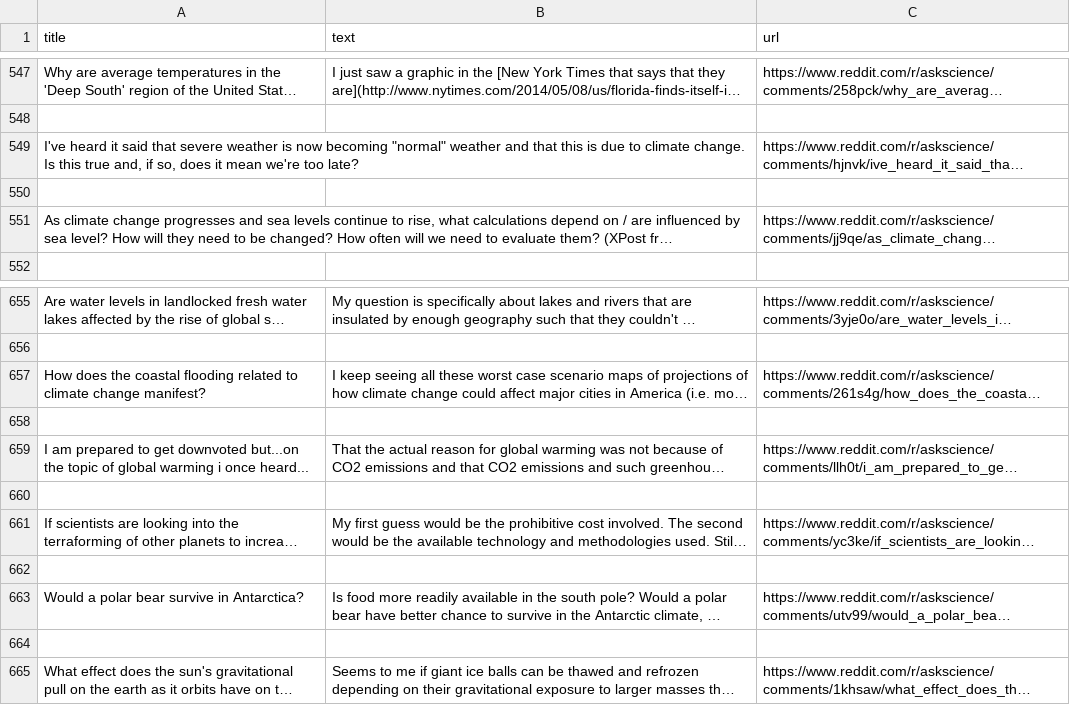
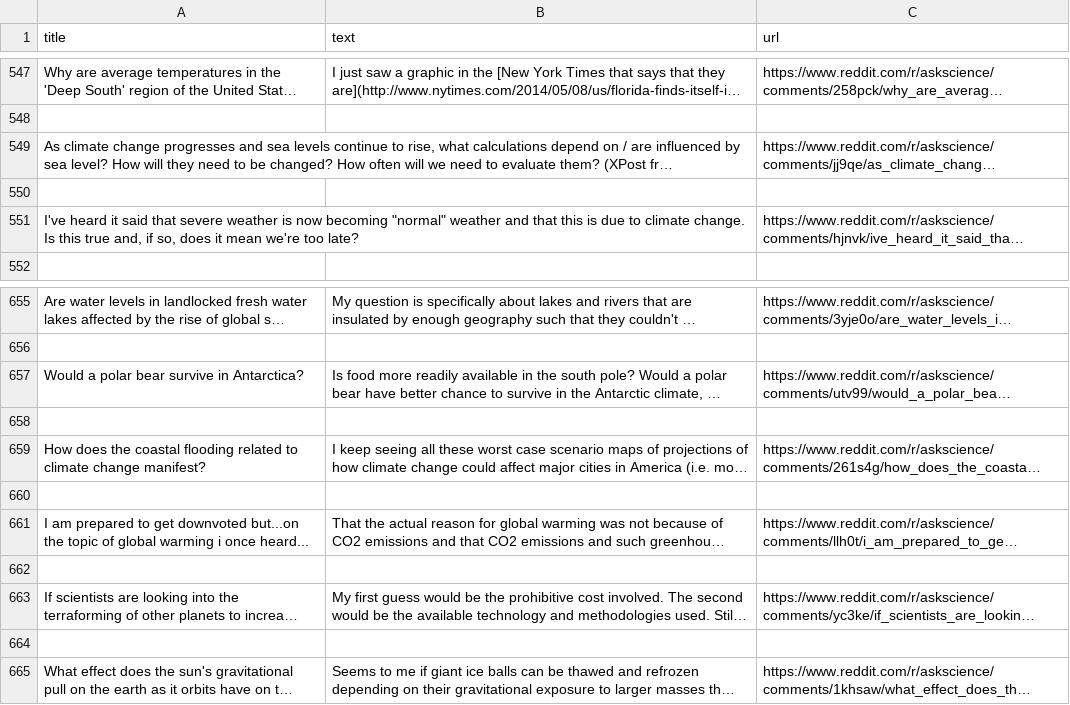
Before and after one commit to montaguegabe/data-pull, a CSV file: reddit-pull/raw_queries.csv, drawn as a sheet; only a part is shown, gaps mark what is left out; long unchanged cells end in …; removed rows and columns are numbered as before the commit, all else as after; the diff names each change by its address in the sheet, - before the commit and + after, or states it on an @@ line.

```diff
--- a/reddit-pull/raw_queries.csv
+++ b/reddit-pull/raw_queries.csv
@@ row 551 moved to row 549: As climate change progresses and sea lev… @@
+row 550: (empty)
-row 550: (empty)
@@ row 663 moved to row 657: Would a polar bear survive in Antarctica… @@
+row 658: (empty)
-row 662: (empty)
```
Also changed, not shown: 5 other files.
